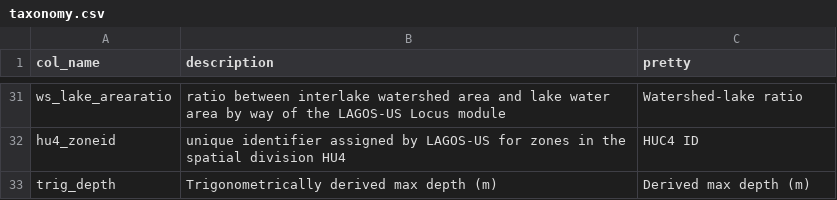
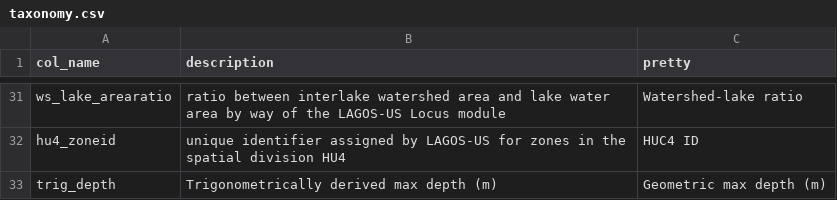
Before and after one commit to cont-limno/bathymetry, a CSV file: data/taxonomy.csv, drawn as a sheet; only a part is shown, gaps mark what is left out.

Commit message:
change derived depth to geometric depth

```diff
--- a/data/taxonomy.csv
+++ b/data/taxonomy.csv
@@ -32,2 +32,2 @@
 "hu4_zoneid","unique identifier assigned by LAGOS-US for zones in the spatial division HU4","HUC4 ID"
-"trig_depth","Trigonometrically derived max depth (m)","Derived max depth (m)"
+"trig_depth","Trigonometrically derived max depth (m)","Geometric max depth (m)"
```
Also changed, not shown: 1 other file.
